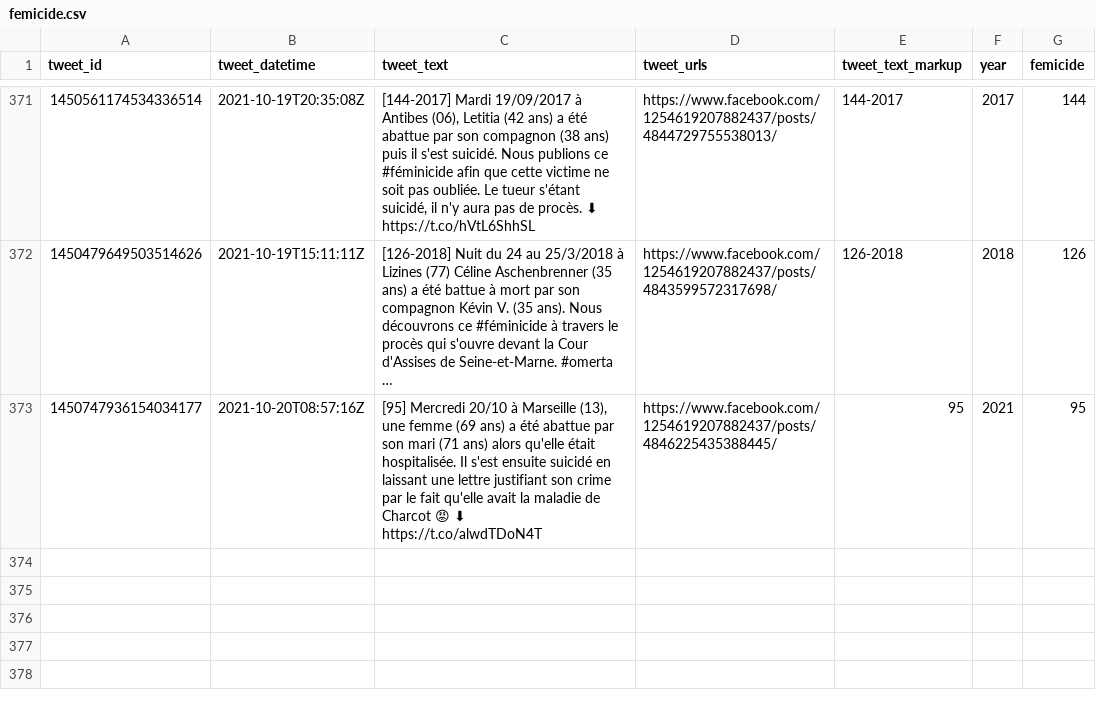
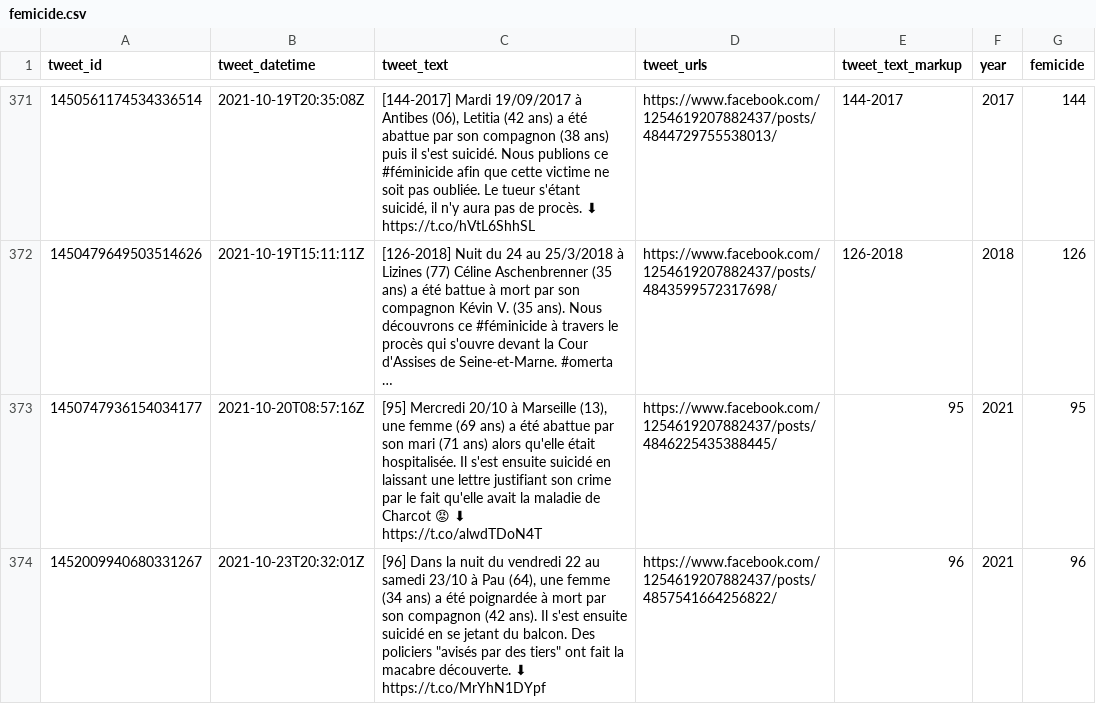
Before and after one commit to cedricbatailler/femicides_fr, a CSV file: data/femicide.csv, drawn as a sheet; only a part is shown, gaps mark what is left out; long unchanged cells end in …; ↵ is a line break in a cell; the diff names each change by its address in the sheet, - before the commit and + after, or states it on an @@ line.

```diff
--- a/data/femicide.csv
+++ b/data/femicide.csv
+row 374: 1452009940680331267 | 2021-10-23T20:32:01Z | [96] Dans la nuit du vendredi 22 au samedi 23/10 à Pau (64), une femme (34 ans) a été poignardée à mort par son compagnon (42 ans). Il s'est ensuite suicidé en se jetant du balcon. Des policiers "avisés par des tiers" ont fait la macabre découverte. ⬇ ↵ https://t.co/MrYhN1DYpf | https://www.facebook.com/1254619207882437/posts/4857541664256822/ | 96 | 2021 | 96
```
Also changed, not shown: 1 other file.
